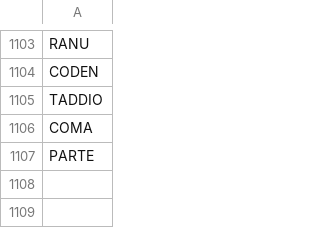
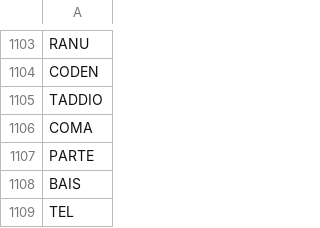
Before and after one commit to stonelore/stone, a CSV file: _data/stones.csv, drawn as a sheet; only a part is shown, gaps mark what is left out; the diff names each change by its address in the sheet, - before the commit and + after, or states it on an @@ line.

Commit message:
Append

```diff
--- a/_data/stones.csv
+++ b/_data/stones.csv
+row 1108: BAIS
+row 1109: TEL
```
